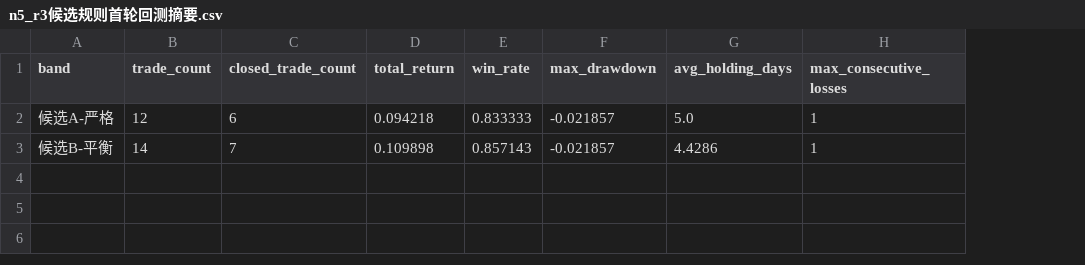
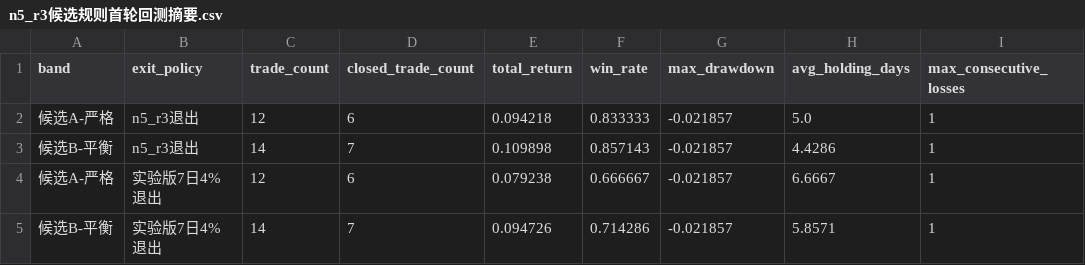
Before and after one commit to super999/gd_qmt_cx, a CSV file: 报告/研究结论/数据摘要/n5_r3候选规则首轮回测摘要.csv, drawn as a sheet; the diff names each change by its address in the sheet, - before the commit and + after, or states it on an @@ line.

```diff
--- a/报告/研究结论/数据摘要/n5_r3候选规则首轮回测摘要.csv
+++ b/报告/研究结论/数据摘要/n5_r3候选规则首轮回测摘要.csv
+column B (exit_policy), rows 2-3: n5_r3退出 | n5_r3退出
+row 4: 候选A-严格 | 实验版7日4%退出 | 12 | 6 | 0.079238 | 0.666667 | -0.021857 | 6.6667 | 1
+row 5: 候选B-平衡 | 实验版7日4%退出 | 14 | 7 | 0.094726 | 0.714286 | -0.021857 | 5.8571 | 1
```
Also changed, not shown: 9 other files.
